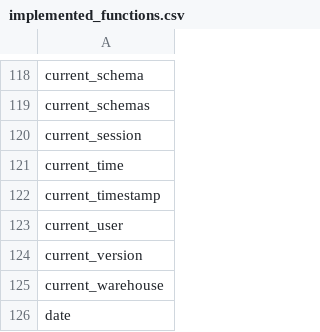
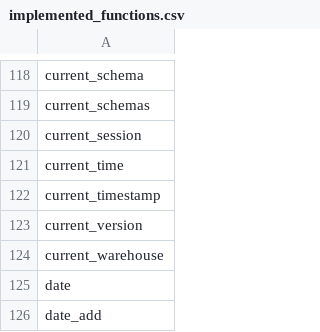
Before and after one commit to Embucket/rustice, a CSV file: crates/functions/src/visitors/unimplemented/helper/implemented_functions.csv, drawn as a sheet; only a part is shown, gaps mark what is left out; the shorter side is filled out with more unchanged rows.

Commit message:
Defer current user support

```diff
--- a/crates/functions/src/visitors/unimplemented/helper/implemented_functions.csv
+++ b/crates/functions/src/visitors/unimplemented/helper/implemented_functions.csv
@@ -122,3 +122,2 @@ current_time
 current_timestamp
-current_user
 current_version
```
Also changed, not shown: 9 other files.
